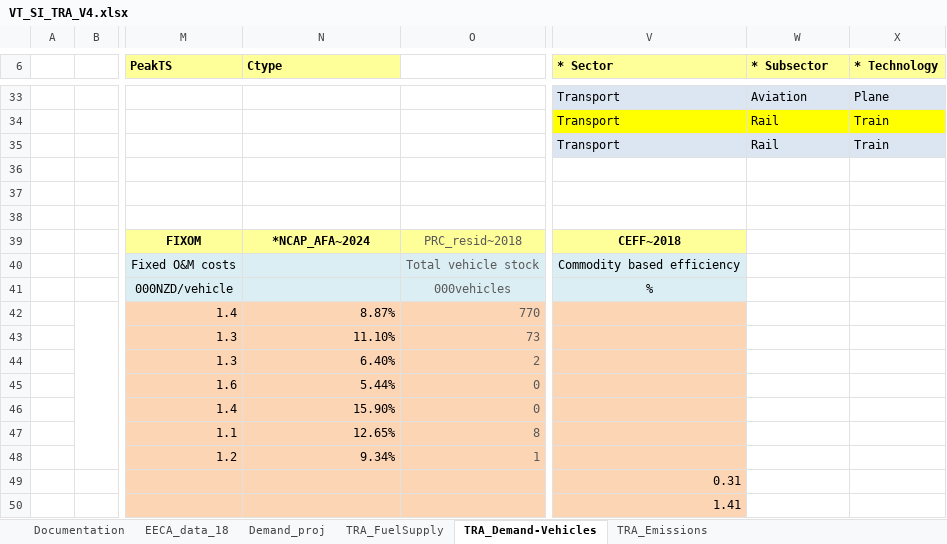
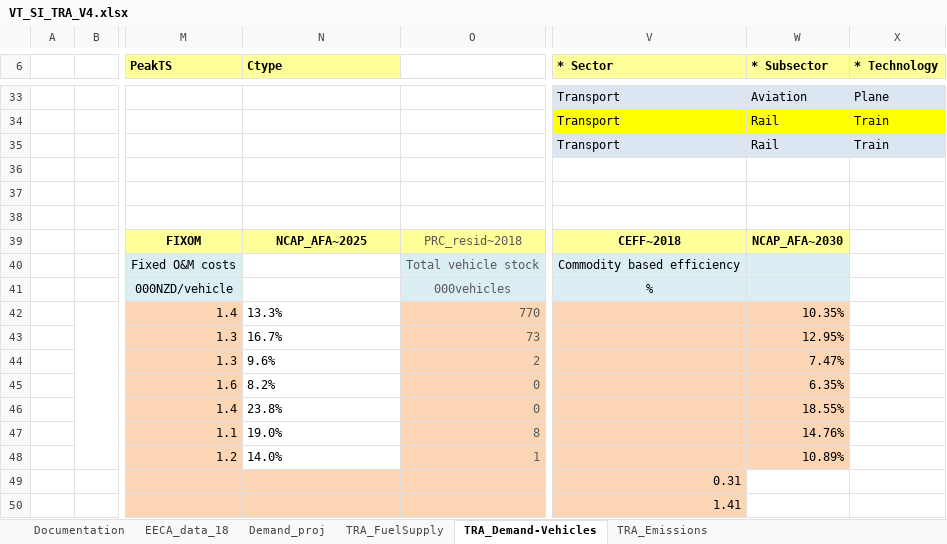
Before and after one commit to akanudia/VerveStacks_NZL_EECA, an Excel workbook: VT_SI_TRA_V4.xlsx, sheet TRA_Demand-Vehicles, drawn as a sheet; only a part is shown, gaps mark what is left out; values as stored, in another font and other column widths than the file's, no borders; the diff names each change by its address in the sheet, - before the commit and + after, or states it on an @@ line.

```diff
--- a/VT_SI_TRA_V4.xlsx (sheet TRA_Demand-Vehicles)
+++ b/VT_SI_TRA_V4.xlsx (sheet TRA_Demand-Vehicles)
-N39 (Ctype): *NCAP_AFA~2024
+N39 (Ctype): NCAP_AFA~2025
-W39 (* Subsector): (empty)
+W39 (* Subsector): NCAP_AFA~2030
-W39 fill: none
+W39 fill: #FFFF99
-N40:N41 fill: #DBEEF4
+N40:N41 fill: none
-W40:W41 fill: none
+W40:W41 fill: #DBEEF4
-N42 (Ctype): 8.87%
+N42 (Ctype): 13.3%
@@ N42:N48 fill: #FCD5B5 → none, alignment: right → left @@
-W42 (* Subsector): (empty)
+W42 (* Subsector): 10.35%
-W42:W48 fill: none
+W42:W48 fill: #FCD5B5
-N43 (Ctype): 11.10%
+N43 (Ctype): 16.7%
-W43 (* Subsector): (empty)
+W43 (* Subsector): 12.95%
-N44 (Ctype): 6.40%
+N44 (Ctype): 9.6%
-W44 (* Subsector): (empty)
+W44 (* Subsector): 7.47%
-N45 (Ctype): 5.44%
+N45 (Ctype): 8.2%
-W45 (* Subsector): (empty)
+W45 (* Subsector): 6.35%
-N46 (Ctype): 15.90%
+N46 (Ctype): 23.8%
-W46 (* Subsector): (empty)
+W46 (* Subsector): 18.55%
-N47 (Ctype): 12.65%
+N47 (Ctype): 19.0%
-W47 (* Subsector): (empty)
+W47 (* Subsector): 14.76%
-N48 (Ctype): 9.34%
+N48 (Ctype): 14.0%
-W48 (* Subsector): (empty)
+W48 (* Subsector): 10.89%
```
Also changed, not shown: VT_NI_TRA_V4.xlsx.
